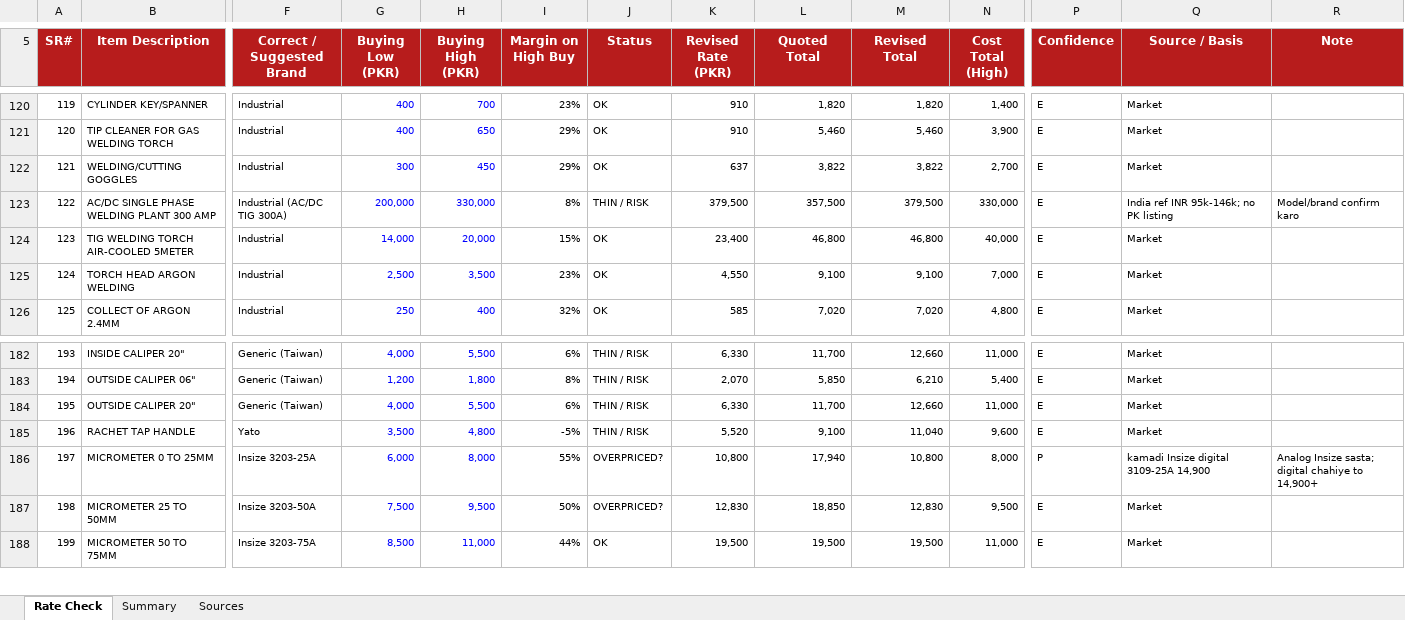
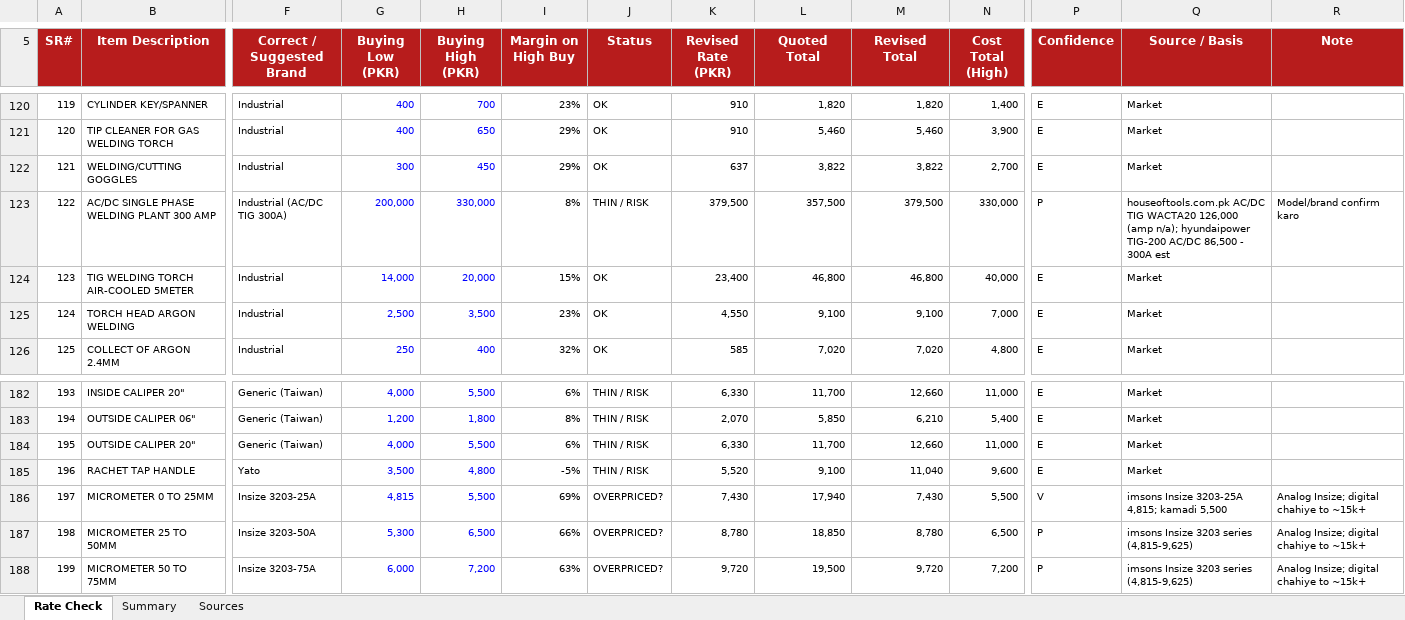
Before and after one commit to zidanefinance-bot/hassan, an Excel workbook: quotes/PR-217-228/Quote_PR217_PR228_Rate_Check.xlsx, sheet Rate Check, drawn as a sheet; only a part is shown, gaps mark what is left out; values as stored, in another font and other column widths than the file's, no borders; charts and pictures and conditional formats not drawn; the diff covers the shown part only; the diff names each change by its address in the sheet, - before the commit and + after, or states it on an @@ line.

```diff
--- a/quotes/PR-217-228/Quote_PR217_PR228_Rate_Check.xlsx (sheet Rate Check)
+++ b/quotes/PR-217-228/Quote_PR217_PR228_Rate_Check.xlsx (sheet Rate Check)
-P123 (Confidence): E
+P123 (Confidence): P
-Q123 (Source / Basis): India ref INR 95k-146k; no PK listing
+Q123 (Source / Basis): houseoftools.com.pk AC/DC TIG WACTA20 126,000 (amp n/a); hyundaipower TIG-200 AC/DC 86,500 - 300A est
-G186 (Buying Low (PKR)): 6,000
+G186 (Buying Low (PKR)): 4,815
-H186 (Buying High (PKR)): 8,000
+H186 (Buying High (PKR)): 5,500
-I186 (Margin on High Buy): 55%
+I186 (Margin on High Buy): 69%
-K186 (Revised Rate (PKR)): 10,800
+K186 (Revised Rate (PKR)): 7,430
-M186 (Revised Total): 10,800
+M186 (Revised Total): 7,430
-N186 (Cost Total (High)): 8,000
+N186 (Cost Total (High)): 5,500
-P186 (Confidence): P
+P186 (Confidence): V
-Q186 (Source / Basis): kamadi Insize digital 3109-25A 14,900
+Q186 (Source / Basis): imsons Insize 3203-25A 4,815; kamadi 5,500
-R186 (Note): Analog Insize sasta; digital chahiye to 14,900+
+R186 (Note): Analog Insize; digital chahiye to ~15k+
-G187 (Buying Low (PKR)): 7,500
+G187 (Buying Low (PKR)): 5,300
-H187 (Buying High (PKR)): 9,500
+H187 (Buying High (PKR)): 6,500
-I187 (Margin on High Buy): 50%
+I187 (Margin on High Buy): 66%
-K187 (Revised Rate (PKR)): 12,830
+K187 (Revised Rate (PKR)): 8,780
-M187 (Revised Total): 12,830
+M187 (Revised Total): 8,780
-N187 (Cost Total (High)): 9,500
+N187 (Cost Total (High)): 6,500
-P187:P188 (Confidence): E
+P187:P188 (Confidence): P
-Q187:Q188 (Source / Basis): Market
+Q187:Q188 (Source / Basis): imsons Insize 3203 series (4,815-9,625)
-R187:R188 (Note): (empty)
+R187:R188 (Note): Analog Insize; digital chahiye to ~15k+
-G188 (Buying Low (PKR)): 8,500
+G188 (Buying Low (PKR)): 6,000
-H188 (Buying High (PKR)): 11,000
+H188 (Buying High (PKR)): 7,200
-I188 (Margin on High Buy): 44%
+I188 (Margin on High Buy): 63%
-J188 (Status): OK
+J188 (Status): OVERPRICED?
-K188 (Revised Rate (PKR)): 19,500
+K188 (Revised Rate (PKR)): 9,720
-M188 (Revised Total): 19,500
+M188 (Revised Total): 9,720
-N188 (Cost Total (High)): 11,000
+N188 (Cost Total (High)): 7,200
```
Also changed, not shown: 110 edited cells elsewhere in this sheet, sheet Summary, quotes/PR-217-228/Zidane_Revised_Quotation_PR217_PR228.xlsx, 3 other files.
